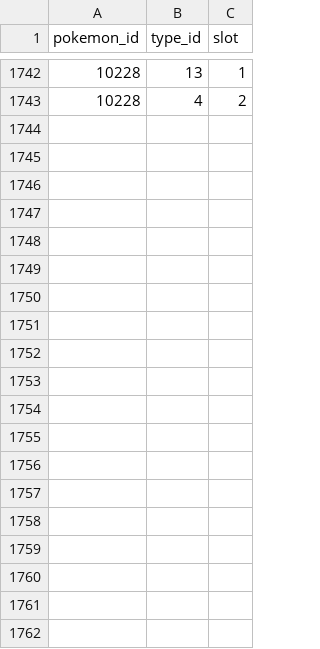
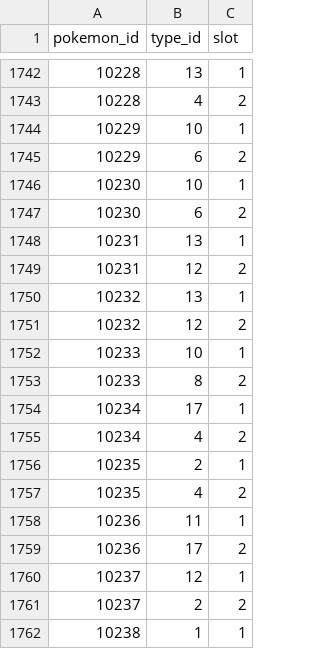
Before and after one commit to SKCwillie/pokedex, a CSV file: pokedex/data/csv/pokemon_types.csv, drawn as a sheet; only a part is shown, gaps mark what is left out; the diff covers the shown part only.

```diff
--- a/pokedex/data/csv/pokemon_types.csv
+++ b/pokedex/data/csv/pokemon_types.csv
@@ -1743 +1743,20 @@ pokemon_id,type_id,slot
 10228,4,2
+10229,10,1
+10229,6,2
+10230,10,1
+10230,6,2
+10231,13,1
+10231,12,2
+10232,13,1
+10232,12,2
+10233,10,1
+10233,8,2
+10234,17,1
+10234,4,2
+10235,2,1
+10235,4,2
+10236,11,1
+10236,17,2
+10237,12,1
+10237,2,2
+10238,1,1
```
Also changed, not shown: 18 added rows elsewhere in this file, pokedex/data/csv/pokemon.csv, pokedex/data/csv/pokemon_abilities.csv, 1 other file.
